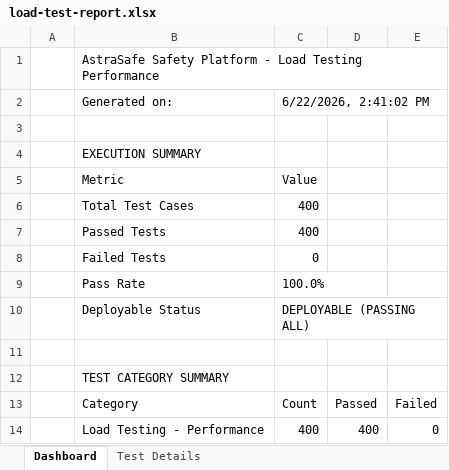
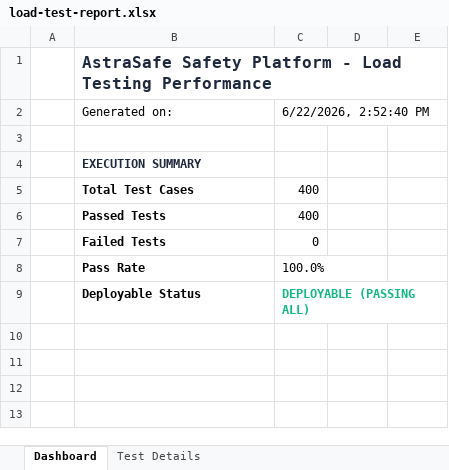
Before and after one commit to yuva2105/pdd-testing, an Excel workbook: dist-test/load-test-report.xlsx, sheet Dashboard, drawn as a sheet; values as stored, in another font and other column widths than the file's, no borders; removed rows and columns are numbered as before the commit, all else as after; the diff names each change by its address in the sheet, - before the commit and + after, or states it on an @@ line.

```diff
--- a/dist-test/load-test-report.xlsx (sheet Dashboard)
+++ b/dist-test/load-test-report.xlsx (sheet Dashboard)
@@ B1 bold: off → on, text colour: black → #1F293D, text size: larger @@
-C2: 6/22/2026, 2:41:02 PM
+C2: 6/22/2026, 2:52:40 PM
@@ B4 bold: off → on, text colour: black → #1F293D @@
-row 5:  | Metric | Value
-B5:B8 bold: off
+B5:B8 bold: on
-B9:C9 bold: off
+B9:C9 bold: on
-C9 text colour: black
+C9 text colour: #10B981
-row 11: (empty)
-row 12:  | TEST CATEGORY SUMMARY
-row 13:  | Category | Count | Passed | Failed
-row 14:  | Load Testing - Performance | 400 | 400 | 0
```
Also changed, not shown: sheet Test Details, dist-test/appium-android-report.xlsx, dist-test/deployment-test-report.xlsx, 17 other files.
